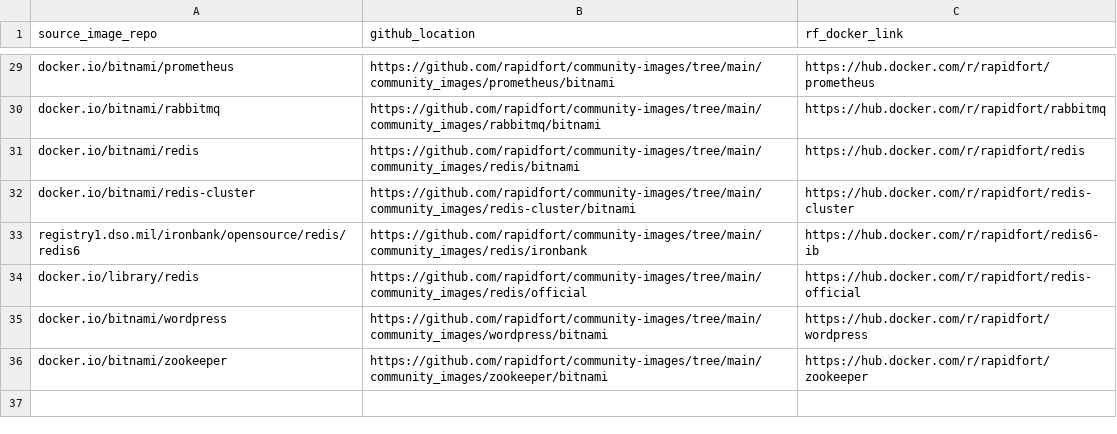
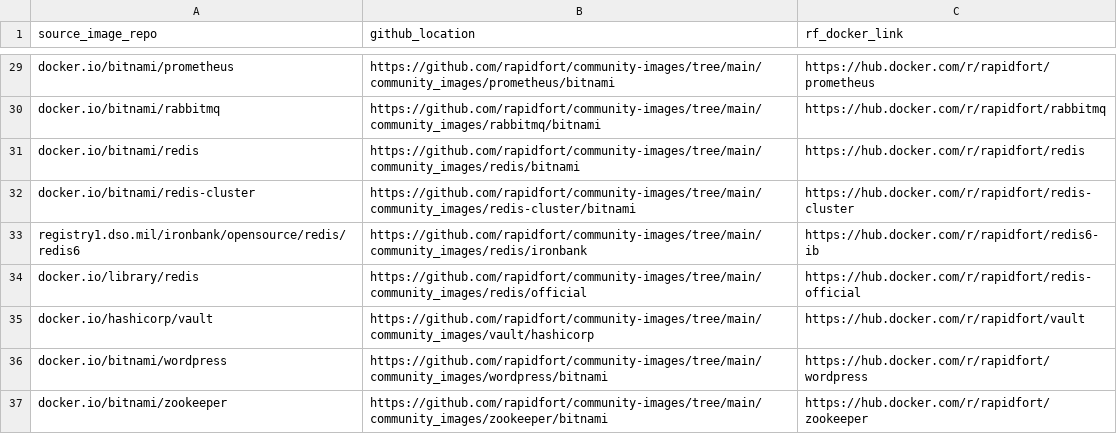
Before and after one commit to mridul549/community-images, a CSV file: frontrow.csv, drawn as a sheet; only a part is shown, gaps mark what is left out; the diff names each change by its address in the sheet, - before the commit and + after, or states it on an @@ line.

Commit message:
Vault image hardening (#197)
* Add vault image to community hardened image

* update

* update

* update

* update

* update

* update

* update

* update

* update

* update

* update

* update

* update

* update

* update

* update

* update

* update

* update

* update

* update

* Add assets folder

* update

Co-authored-by: Ankit Kumar <ankit@rapidfort.com>
Co-authored-by: Ankit Kumar <ankit.kumar@rubrik.com>
Co-authored-by: Vinod Gupta <vinod@rapidfort.com>

```diff
--- a/frontrow.csv
+++ b/frontrow.csv
+row 35: docker.io/hashicorp/vault | https://github.com/rapidfort/community-images/tree/main/community_images/vault/hashicorp | https://hub.docker.com/r/rapidfort/vault
```
Also changed, not shown: 23 other files.
